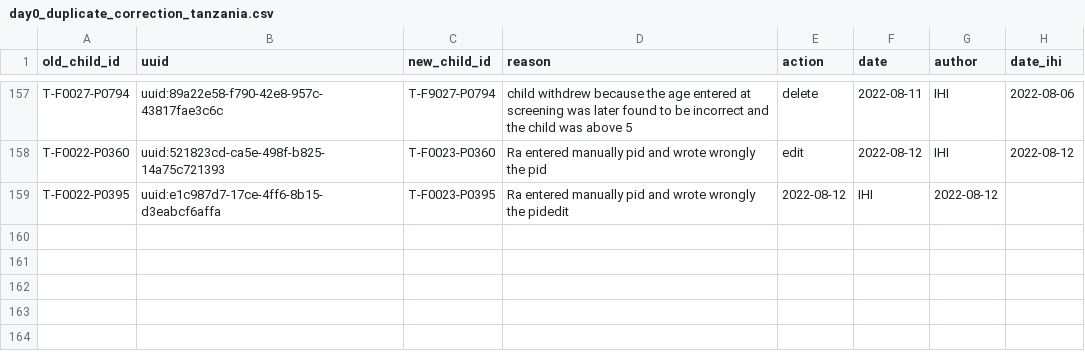
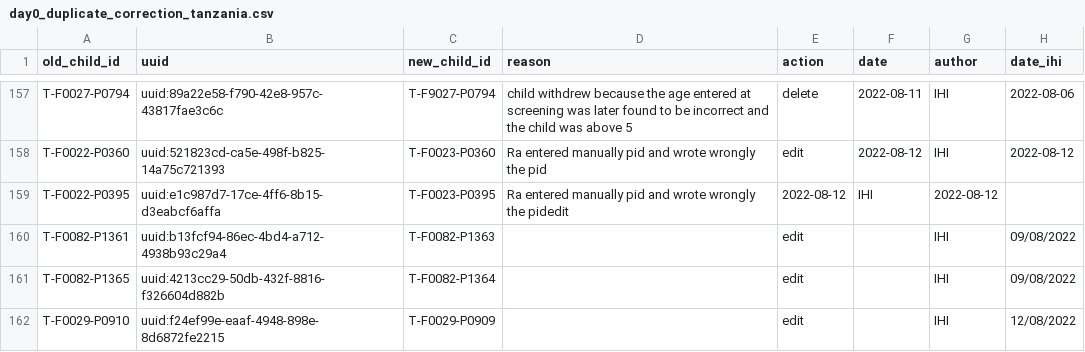
Before and after one commit to SwissTPH/timci, a CSV file: inst/extdata/cleaning/day0_duplicate_correction_tanzania.csv, drawn as a sheet; only a part is shown, gaps mark what is left out.

Commit message:
Update day0_duplicate_correction_tanzania.csv

```diff
--- a/inst/extdata/cleaning/day0_duplicate_correction_tanzania.csv
+++ b/inst/extdata/cleaning/day0_duplicate_correction_tanzania.csv
@@ -159 +159,4 @@ T-F0022-P0360,uuid:521823cd-ca5e-498f-b825-14a75c721393,T-F0023-P0360,Ra entered
 T-F0022-P0395,uuid:e1c987d7-17ce-4ff6-8b15-d3eabcf6affa,T-F0023-P0395,Ra entered manually pid and wrote wrongly the pidedit,2022-08-12,IHI,2022-08-12
+T-F0082-P1361,uuid:b13fcf94-86ec-4bd4-a712-4938b93c29a4,T-F0082-P1363,,edit,,IHI,09/08/2022
+T-F0082-P1365,uuid:4213cc29-50db-432f-8816-f326604d882b,T-F0082-P1364,,edit,,IHI,09/08/2022
+T-F0029-P0910,uuid:f24ef99e-eaaf-4948-898e-8d6872fe2215,T-F0029-P0909,,edit,,IHI,12/08/2022
```
